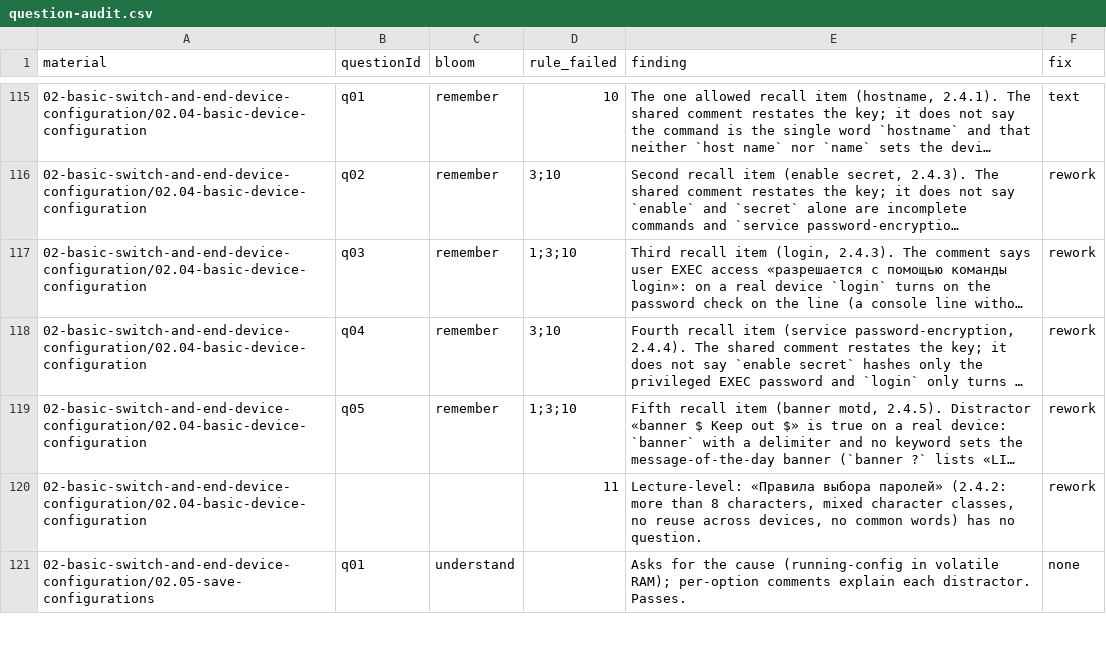
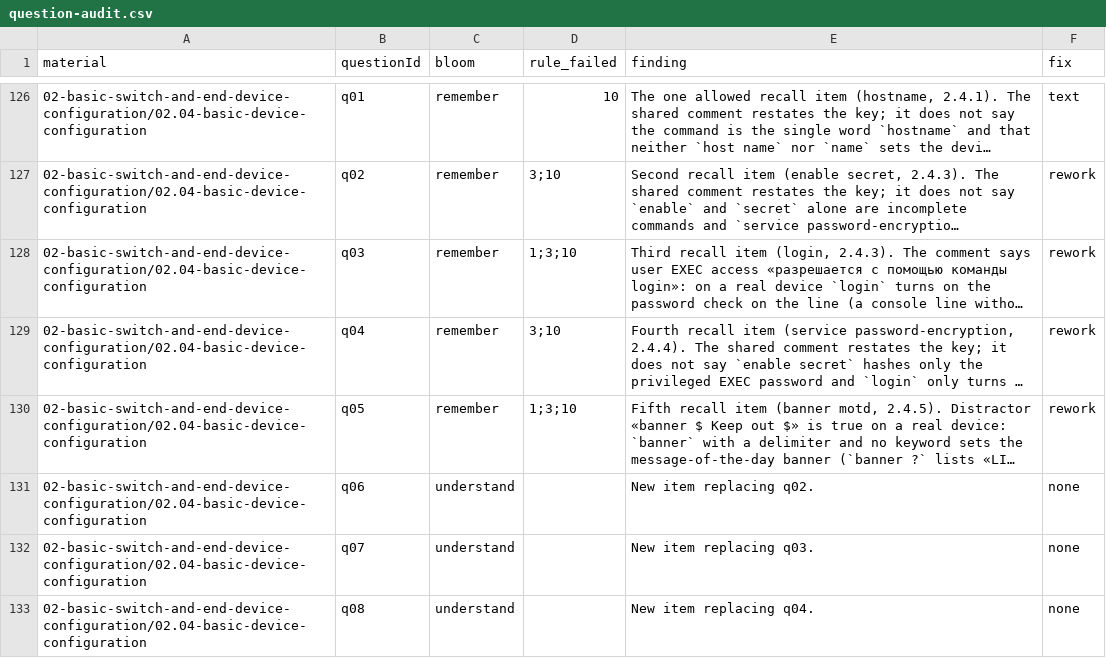
Before and after one commit to nsalab-tmn/learn-ccna1, a CSV file: audit/question-audit.csv, drawn as a sheet; only a part is shown, gaps mark what is left out; the shorter side is filled out with more unchanged rows; long unchanged cells end in …; the diff covers the shown part only; the diff names each change by its address in the sheet, - before the commit and + after, or states it on an @@ line.

```diff
--- a/audit/question-audit.csv
+++ b/audit/question-audit.csv
+row 131: 02-basic-switch-and-end-device-configuration/02.04-basic-device-configuration | q06 | understand |  | New item replacing q02. | none
+row 132: 02-basic-switch-and-end-device-configuration/02.04-basic-device-configuration | q07 | understand |  | New item replacing q03. | none
+row 133: 02-basic-switch-and-end-device-configuration/02.04-basic-device-configuration | q08 | understand |  | New item replacing q04. | none
```
Also changed, not shown: 22 added rows and 2 edited cells elsewhere in this file, 9 other files.
